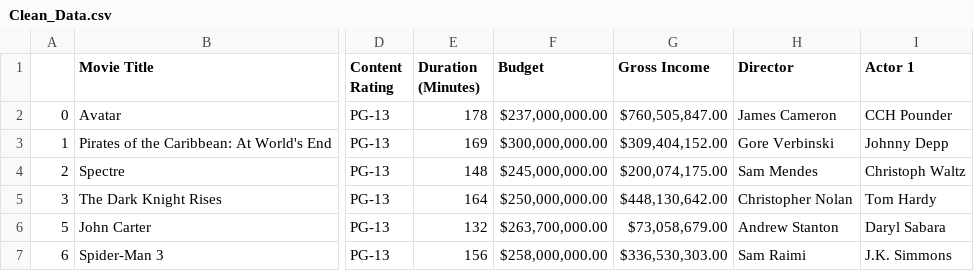
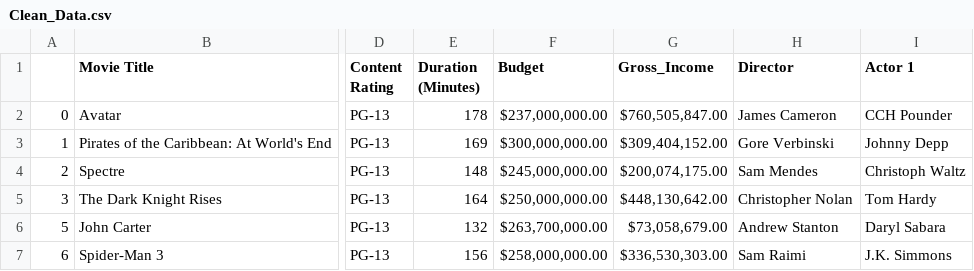
Before and after one commit to mlubin2/Movie_Project, a CSV file: Clean_Data.csv, drawn as a sheet; only a part is shown, gaps mark what is left out; the diff names each change by its address in the sheet, - before the commit and + after, or states it on an @@ line.

Commit message:
just need to clean up charts

```diff
--- a/Clean_Data.csv
+++ b/Clean_Data.csv
-G1: Gross Income
+G1: Gross_Income
```
Also changed, not shown: 3 other files.
